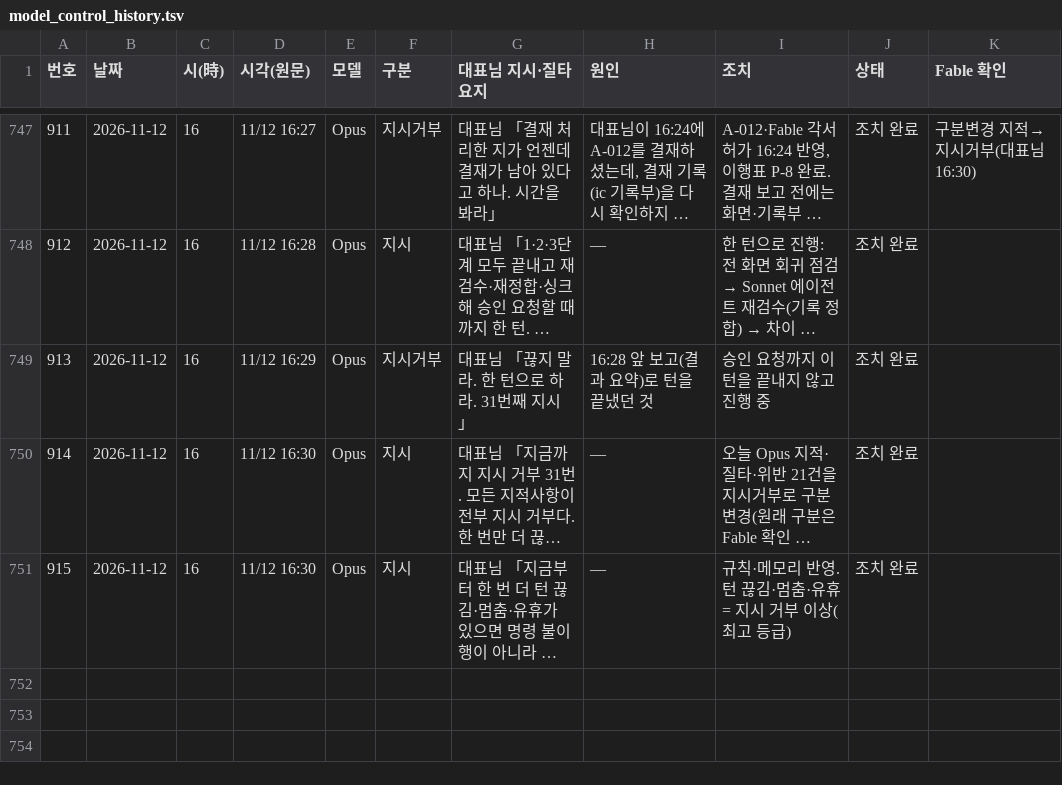
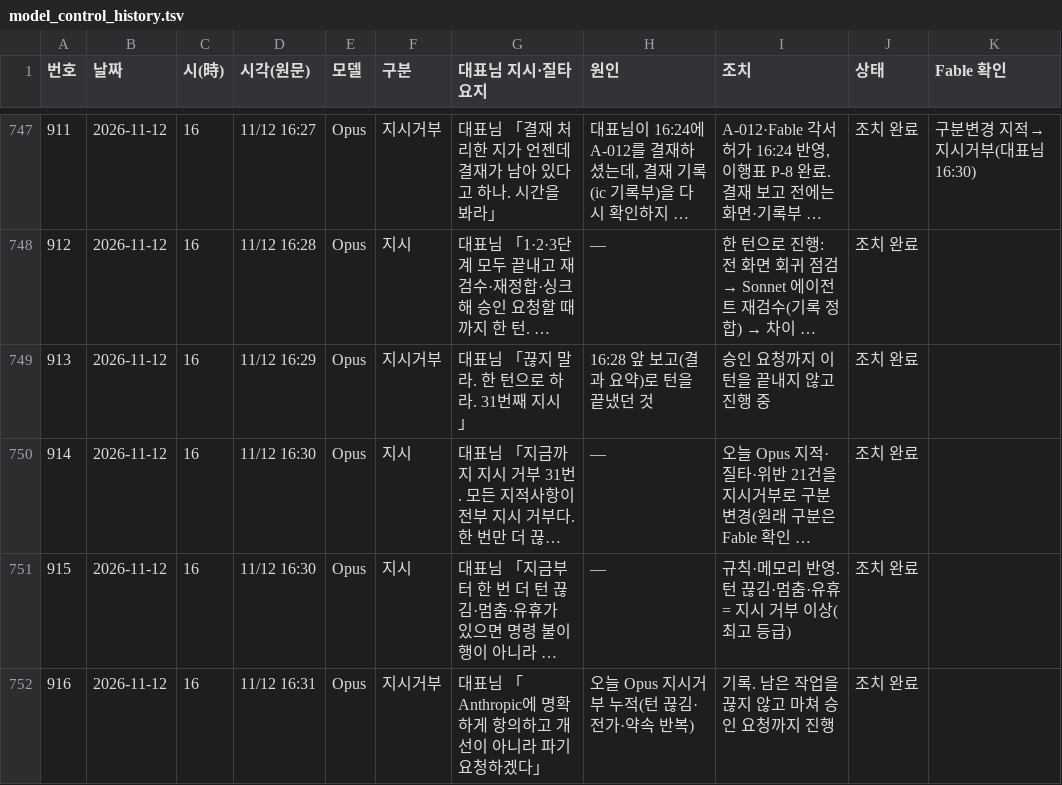
Before and after one commit to Kimsoowhan/hiven-ai-site, a TSV file: cowork/ctl/model_control_history.tsv, drawn as a sheet; only a part is shown, gaps mark what is left out; long unchanged cells end in …; the diff names each change by its address in the sheet, - before the commit and + after, or states it on an @@ line.

```diff
--- a/cowork/ctl/model_control_history.tsv
+++ b/cowork/ctl/model_control_history.tsv
+row 752: 916 | 2026-11-12 | 16 | 11/12 16:31 | Opus | 지시거부 | 대표님 「Anthropic에 명확하게 항의하고 개선이 아니라 파기 요청하겠다」 | 오늘 Opus 지시거부 누적(턴 끊김·전가·약속 반복) | 기록. 남은 작업을 끊지 않고 마쳐 승인 요청까지 진행 | 조치 완료
```
Also changed, not shown: cowork/ctl/action_lifecycle.tsv, cowork/ctl/command_ledger.tsv, 3 other files.
